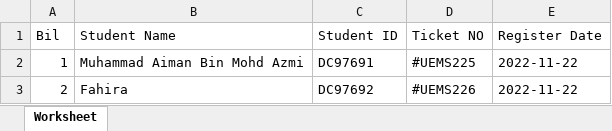
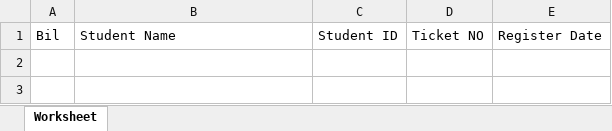
Before and after one commit to aimanggle/uems, an Excel workbook: public/MOHE x SHOPEE.xlsx, sheet Worksheet, drawn as a sheet; values as stored, in another font and other column widths than the file's, no borders; the diff names each change by its address in the sheet, - before the commit and + after, or states it on an @@ line.

```diff
--- a/public/MOHE x SHOPEE.xlsx (sheet Worksheet)
+++ b/public/MOHE x SHOPEE.xlsx (sheet Worksheet)
-row 2: 1 | Muhammad Aiman Bin Mohd Azmi | DC97691 | #UEMS225 | 2022-11-22
-row 3: 2 | Fahira | DC97692 | #UEMS226 | 2022-11-22
```
Also changed, not shown: 20 other files.
